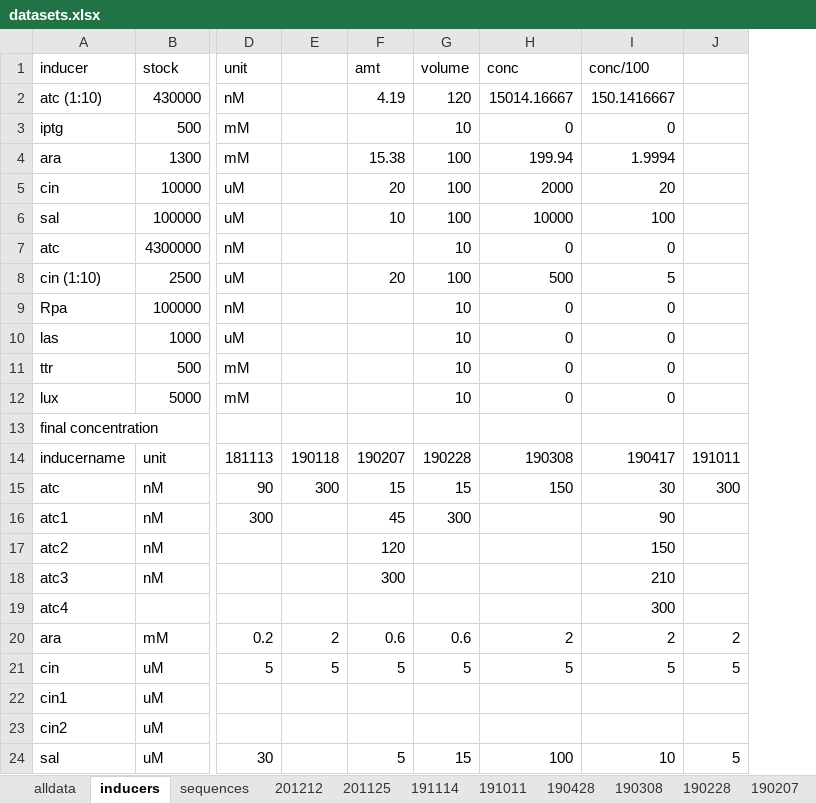
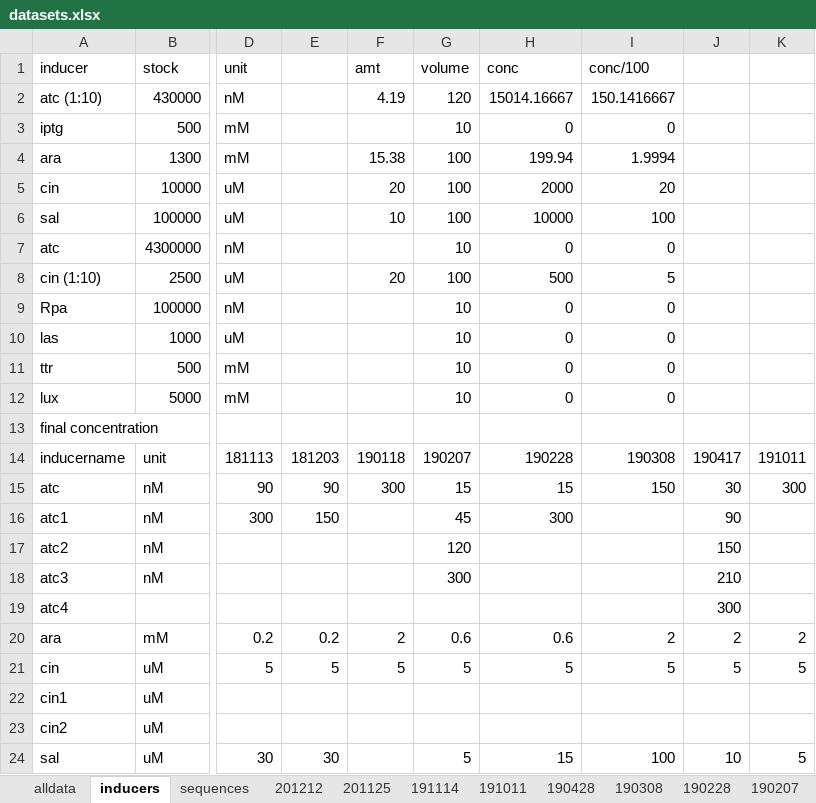
Before and after one commit to dr3y/andreys_np_tools, an Excel workbook: input/datasets.xlsx, sheet inducers, drawn as a sheet; only a part is shown, gaps mark what is left out; values as stored, in another font and other column widths than the file's, no borders; the diff covers the shown part only; the diff names each change by its address in the sheet, - before the commit and + after, or states it on an @@ line.

Commit message:
forgot inducers for one date

```diff
--- a/input/datasets.xlsx (sheet inducers)
+++ b/input/datasets.xlsx (sheet inducers)
+column J, rows 14-24: 190417 | 30 | 90 | 150 | 210 | 300 | 2 | 5 |  |  | 10
-E14: 190118
+E14: 181203
-F14 (amt): 190207
+F14 (amt): 190118
-G14 (volume): 190228
+G14 (volume): 190207
-H14 (conc): 190308
+H14 (conc): 190228
-I14 (conc/100): 190417
+I14 (conc/100): 190308
-E15: 300
+E15: 90
-F15 (amt): 15
+F15 (amt): 300
-H15 (conc): 150
+H15 (conc): 15
-I15 (conc/100): 30
+I15 (conc/100): 150
-E16: (empty)
+E16: 150
-F16 (amt): 45
+F16 (amt): (empty)
-G16 (volume): 300
+G16 (volume): 45
-H16 (conc): (empty)
+H16 (conc): 300
-I16 (conc/100): 90
+I16 (conc/100): (empty)
-F17 (amt): 120
+F17 (amt): (empty)
-G17 (volume): (empty)
+G17 (volume): 120
-I17 (conc/100): 150
+I17 (conc/100): (empty)
-F18 (amt): 300
+F18 (amt): (empty)
-G18 (volume): (empty)
+G18 (volume): 300
-I18 (conc/100): 210
+I18 (conc/100): (empty)
-I19 (conc/100): 300
+I19 (conc/100): (empty)
-E20: 2
+E20: 0.2
-F20 (amt): 0.6
+F20 (amt): 2
-H20 (conc): 2
+H20 (conc): 0.6
-E24: (empty)
+E24: 30
-F24 (amt): 5
+F24 (amt): (empty)
-G24 (volume): 15
+G24 (volume): 5
-H24 (conc): 100
+H24 (conc): 15
-I24 (conc/100): 10
+I24 (conc/100): 100
```
Also changed, not shown: 12 edited cells elsewhere in this sheet.
